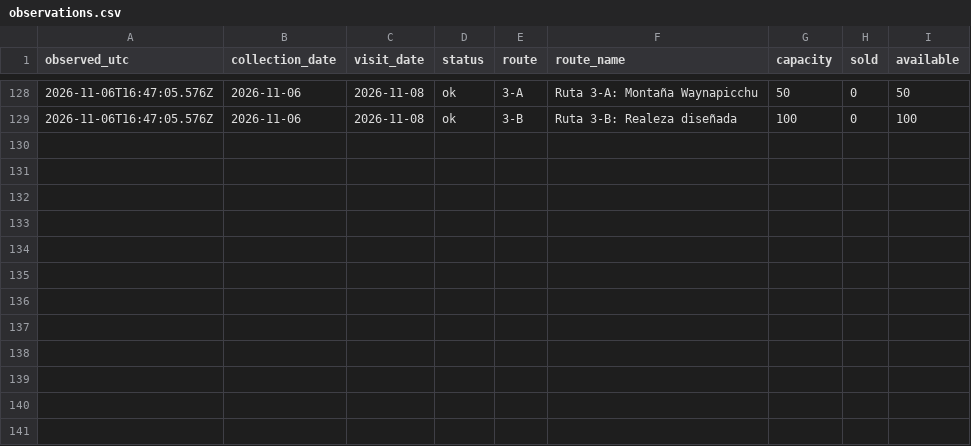
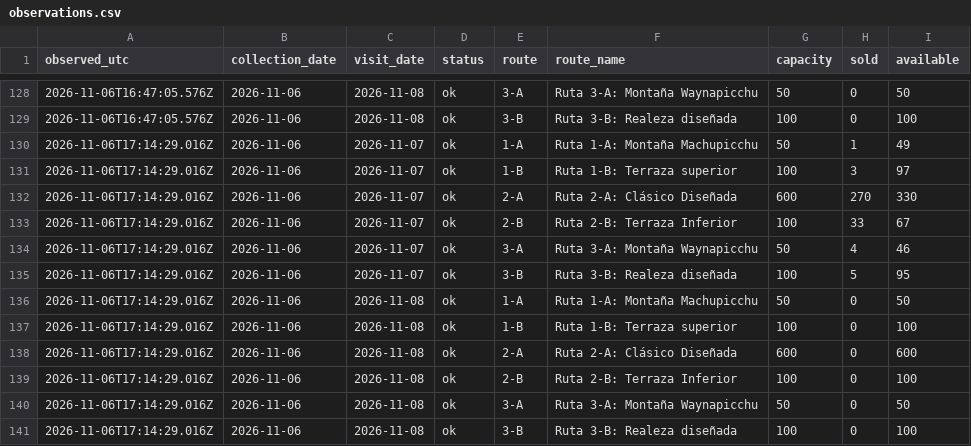
Before and after one commit to FaberH/machu-picchu-circuit-2-tracker, a CSV file: docs/observations.csv, drawn as a sheet; only a part is shown, gaps mark what is left out; the diff names each change by its address in the sheet, - before the commit and + after, or states it on an @@ line.

```diff
--- a/docs/observations.csv
+++ b/docs/observations.csv
+row 130: 2026-11-06T17:14:29.016Z | 2026-11-06 | 2026-11-07 | ok | 1-A | Ruta 1-A: Montaña Machupicchu | 50 | 1 | 49
+row 131: 2026-11-06T17:14:29.016Z | 2026-11-06 | 2026-11-07 | ok | 1-B | Ruta 1-B: Terraza superior | 100 | 3 | 97
+row 132: 2026-11-06T17:14:29.016Z | 2026-11-06 | 2026-11-07 | ok | 2-A | Ruta 2-A: Clásico Diseñada | 600 | 270 | 330
+row 133: 2026-11-06T17:14:29.016Z | 2026-11-06 | 2026-11-07 | ok | 2-B | Ruta 2-B: Terraza Inferior | 100 | 33 | 67
+row 134: 2026-11-06T17:14:29.016Z | 2026-11-06 | 2026-11-07 | ok | 3-A | Ruta 3-A: Montaña Waynapicchu | 50 | 4 | 46
+row 135: 2026-11-06T17:14:29.016Z | 2026-11-06 | 2026-11-07 | ok | 3-B | Ruta 3-B: Realeza diseñada | 100 | 5 | 95
+row 136: 2026-11-06T17:14:29.016Z | 2026-11-06 | 2026-11-08 | ok | 1-A | Ruta 1-A: Montaña Machupicchu | 50 | 0 | 50
+row 137: 2026-11-06T17:14:29.016Z | 2026-11-06 | 2026-11-08 | ok | 1-B | Ruta 1-B: Terraza superior | 100 | 0 | 100
+row 138: 2026-11-06T17:14:29.016Z | 2026-11-06 | 2026-11-08 | ok | 2-A | Ruta 2-A: Clásico Diseñada | 600 | 0 | 600
+row 139: 2026-11-06T17:14:29.016Z | 2026-11-06 | 2026-11-08 | ok | 2-B | Ruta 2-B: Terraza Inferior | 100 | 0 | 100
+row 140: 2026-11-06T17:14:29.016Z | 2026-11-06 | 2026-11-08 | ok | 3-A | Ruta 3-A: Montaña Waynapicchu | 50 | 0 | 50
+row 141: 2026-11-06T17:14:29.016Z | 2026-11-06 | 2026-11-08 | ok | 3-B | Ruta 3-B: Realeza diseñada | 100 | 0 | 100
```
Also changed, not shown: data/observations.csv, 5 other files.
